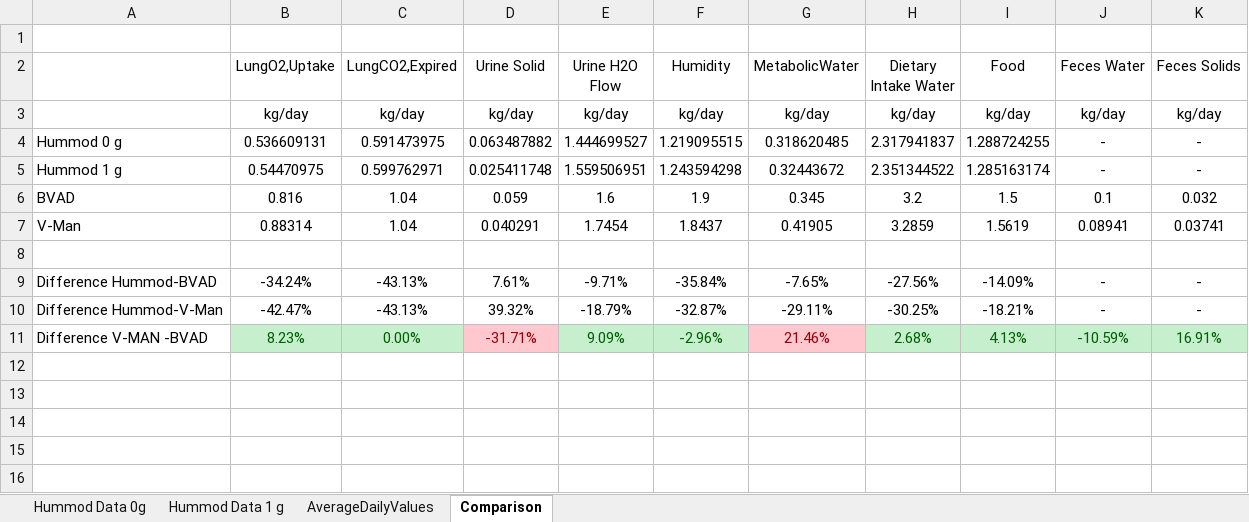
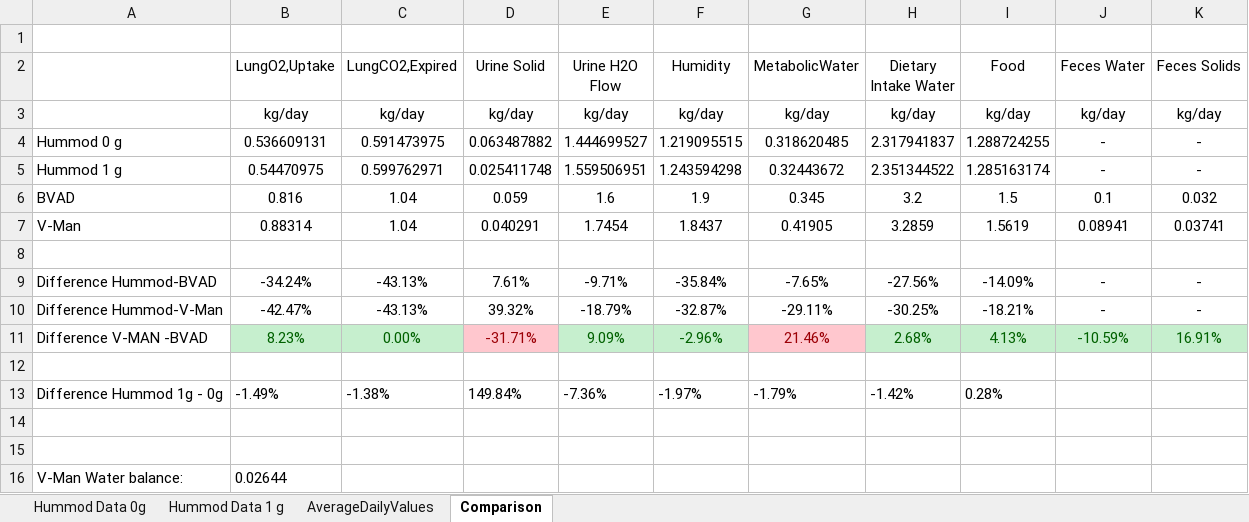
Before and after one commit to V-HAB/V-HAB, an Excel workbook: user/+examples/+DetailedHuman/+HummodData/7DayHummodData.xlsx, sheet Comparison, drawn as a sheet; values as stored, in another font and other column widths than the file's, no borders; the diff names each change by its address in the sheet, - before the commit and + after, or states it on an @@ line.

Commit message:
LIB: changed the ATP energy content to literature values, as the old value was wrong. Also adjusted the energy use efficiency to overall maintain the food consumption, as that was correct. Added HumMod 0g data to hummod data file

```diff
--- a/user/+examples/+DetailedHuman/+HummodData/7DayHummodData.xlsx (sheet Comparison)
+++ b/user/+examples/+DetailedHuman/+HummodData/7DayHummodData.xlsx (sheet Comparison)
+row 12: (empty)
+row 13: Difference Hummod 1g - 0g | -1.49% | -1.38% | 149.84% | -7.36% | -1.97% | -1.79% | -1.42% | 0.28%
+row 14: (empty)
+row 15: (empty)
+row 16: V-Man Water balance: | 0.02644
```
Also changed, not shown: 1 other file.
